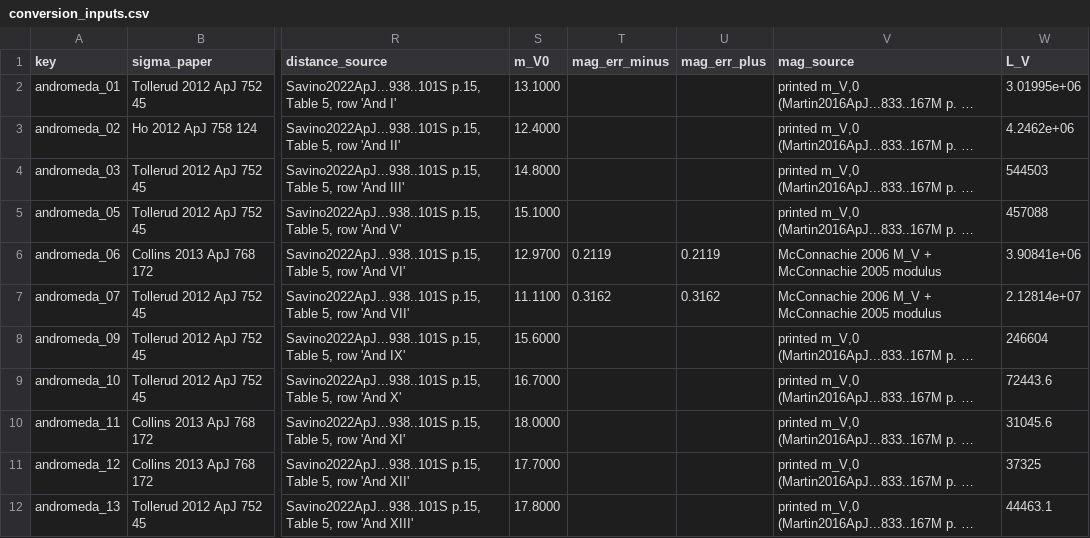
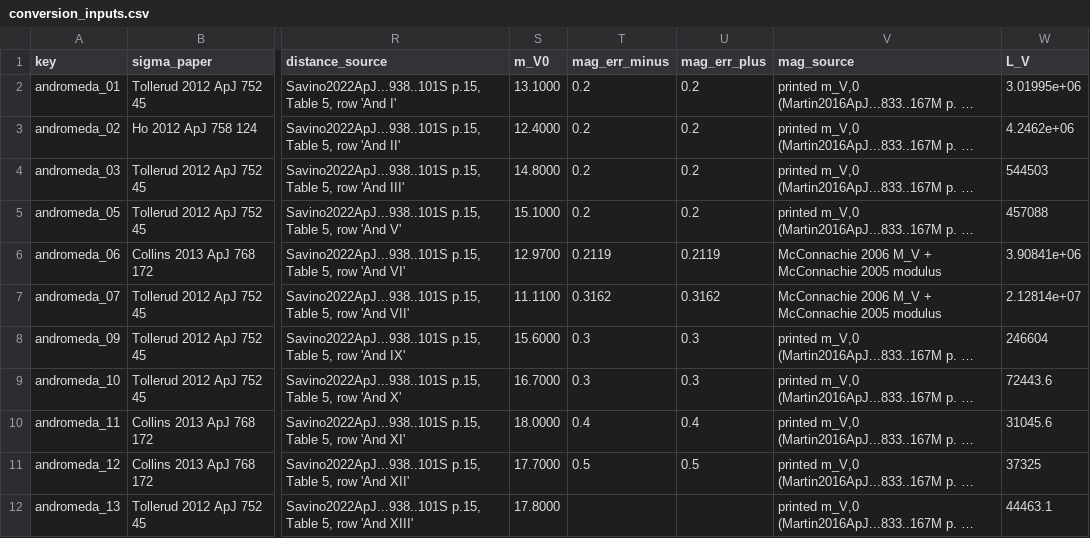
Before and after one commit to extragravitation/atlas, a CSV file: data/packages/aeg-d-dwarfs/v1/reading/conversion_inputs.csv, drawn as a sheet; only a part is shown, gaps mark what is left out; long unchanged cells end in …; the diff covers the shown part only; the diff names each change by its address in the sheet, - before the commit and + after, or states it on an @@ line.

```diff
--- a/data/packages/aeg-d-dwarfs/v1/reading/conversion_inputs.csv
+++ b/data/packages/aeg-d-dwarfs/v1/reading/conversion_inputs.csv
-T2:T5 (mag_err_minus): (empty)
+T2:T5 (mag_err_minus): 0.2
-U2:U5 (mag_err_plus): (empty)
+U2:U5 (mag_err_plus): 0.2
-T8:T9 (mag_err_minus): (empty)
+T8:T9 (mag_err_minus): 0.3
-U8:U9 (mag_err_plus): (empty)
+U8:U9 (mag_err_plus): 0.3
-T10 (mag_err_minus): (empty)
+T10 (mag_err_minus): 0.4
-U10 (mag_err_plus): (empty)
+U10 (mag_err_plus): 0.4
-T11 (mag_err_minus): (empty)
+T11 (mag_err_minus): 0.5
-U11 (mag_err_plus): (empty)
+U11 (mag_err_plus): 0.5
```
Also changed, not shown: 34 edited cells elsewhere in this file, data/packages/aeg-d-dwarfs/v1/checks/second_reading.csv, 10 other files.
